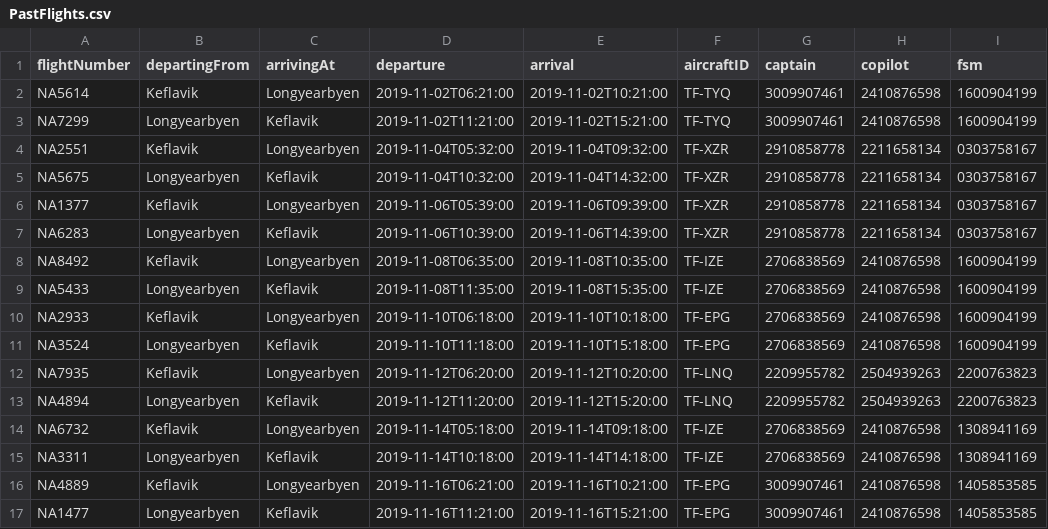
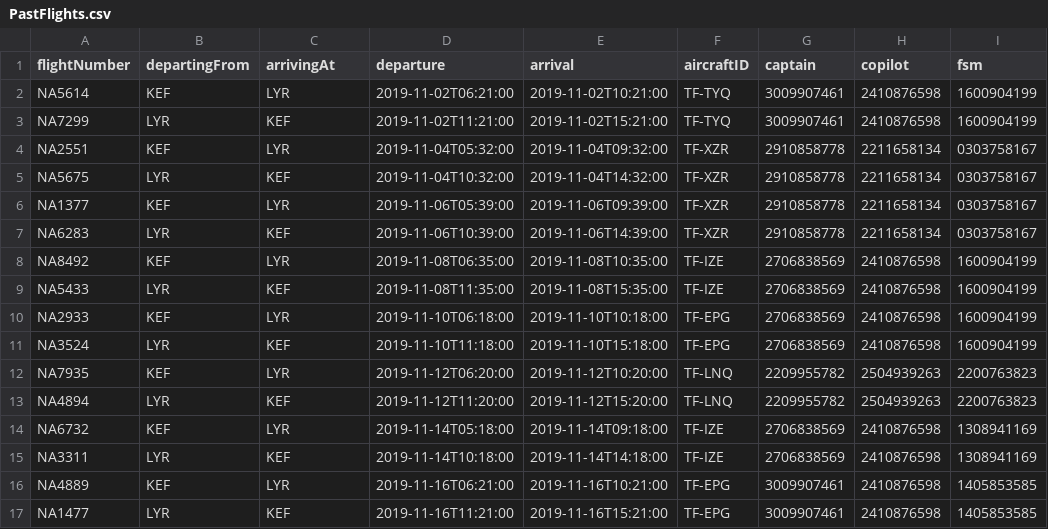
Before and after one commit to noifjalar/Verklegt_1, a CSV file: PastFlights.csv, drawn as a sheet; only a part is shown; the diff covers the shown part only; the diff names each change by its address in the sheet, - before the commit and + after, or states it on an @@ line.

```diff
--- a/PastFlights.csv
+++ b/PastFlights.csv
-B2 (departingFrom): Keflavik
+B2 (departingFrom): KEF
-C2 (arrivingAt): Longyearbyen
+C2 (arrivingAt): LYR
-B3 (departingFrom): Longyearbyen
+B3 (departingFrom): LYR
-C3 (arrivingAt): Keflavik
+C3 (arrivingAt): KEF
-B4 (departingFrom): Keflavik
+B4 (departingFrom): KEF
-C4 (arrivingAt): Longyearbyen
+C4 (arrivingAt): LYR
-B5 (departingFrom): Longyearbyen
+B5 (departingFrom): LYR
-C5 (arrivingAt): Keflavik
+C5 (arrivingAt): KEF
-B6 (departingFrom): Keflavik
+B6 (departingFrom): KEF
-C6 (arrivingAt): Longyearbyen
+C6 (arrivingAt): LYR
-B7 (departingFrom): Longyearbyen
+B7 (departingFrom): LYR
-C7 (arrivingAt): Keflavik
+C7 (arrivingAt): KEF
-B8 (departingFrom): Keflavik
+B8 (departingFrom): KEF
-C8 (arrivingAt): Longyearbyen
+C8 (arrivingAt): LYR
-B9 (departingFrom): Longyearbyen
+B9 (departingFrom): LYR
-C9 (arrivingAt): Keflavik
+C9 (arrivingAt): KEF
-B10 (departingFrom): Keflavik
+B10 (departingFrom): KEF
-C10 (arrivingAt): Longyearbyen
+C10 (arrivingAt): LYR
-B11 (departingFrom): Longyearbyen
+B11 (departingFrom): LYR
-C11 (arrivingAt): Keflavik
+C11 (arrivingAt): KEF
-B12 (departingFrom): Keflavik
+B12 (departingFrom): KEF
-C12 (arrivingAt): Longyearbyen
+C12 (arrivingAt): LYR
-B13 (departingFrom): Longyearbyen
+B13 (departingFrom): LYR
-C13 (arrivingAt): Keflavik
+C13 (arrivingAt): KEF
-B14 (departingFrom): Keflavik
+B14 (departingFrom): KEF
-C14 (arrivingAt): Longyearbyen
+C14 (arrivingAt): LYR
-B15 (departingFrom): Longyearbyen
+B15 (departingFrom): LYR
-C15 (arrivingAt): Keflavik
+C15 (arrivingAt): KEF
-B16 (departingFrom): Keflavik
+B16 (departingFrom): KEF
-C16 (arrivingAt): Longyearbyen
+C16 (arrivingAt): LYR
-B17 (departingFrom): Longyearbyen
+B17 (departingFrom): LYR
-C17 (arrivingAt): Keflavik
+C17 (arrivingAt): KEF
```
Also changed, not shown: 72 edited cells elsewhere in this file, Crew.csv, 2 other files.
